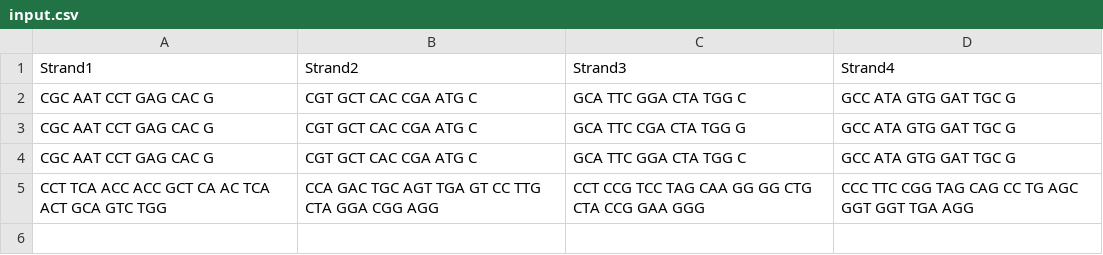
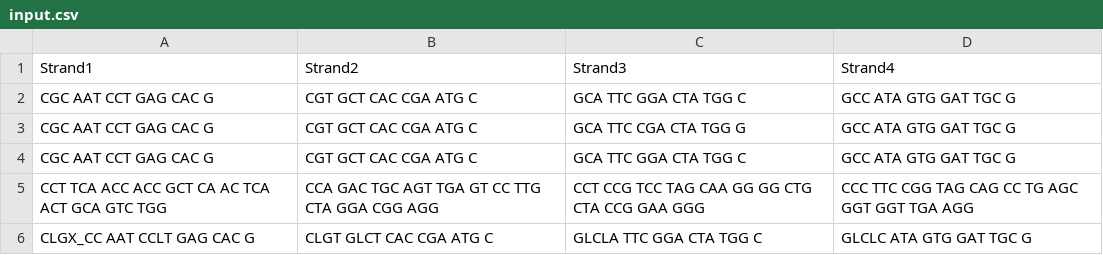
Before and after one commit to Calici/MELTING5.2.0_4Way, a CSV file: executable/input.csv, drawn as a sheet; the diff names each change by its address in the sheet, - before the commit and + after, or states it on an @@ line.

```diff
--- a/executable/input.csv
+++ b/executable/input.csv
+row 6: CLGX_CC AAT CCLT GAG CAC G | CLGT GLCT CAC CGA ATG C | GLCLA TTC GGA CTA TGG C | GLCLC ATA GTG GAT TGC G
```
Also changed, not shown: executable/output.csv, 1 other file.
